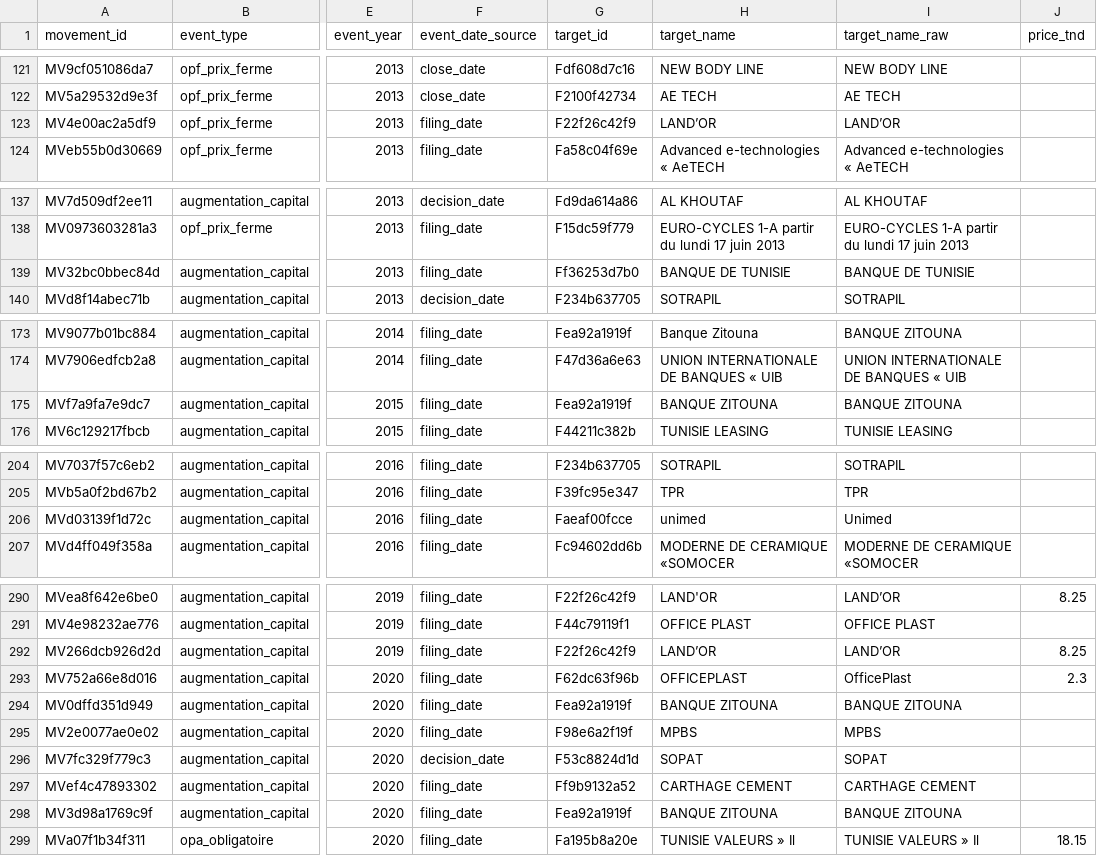
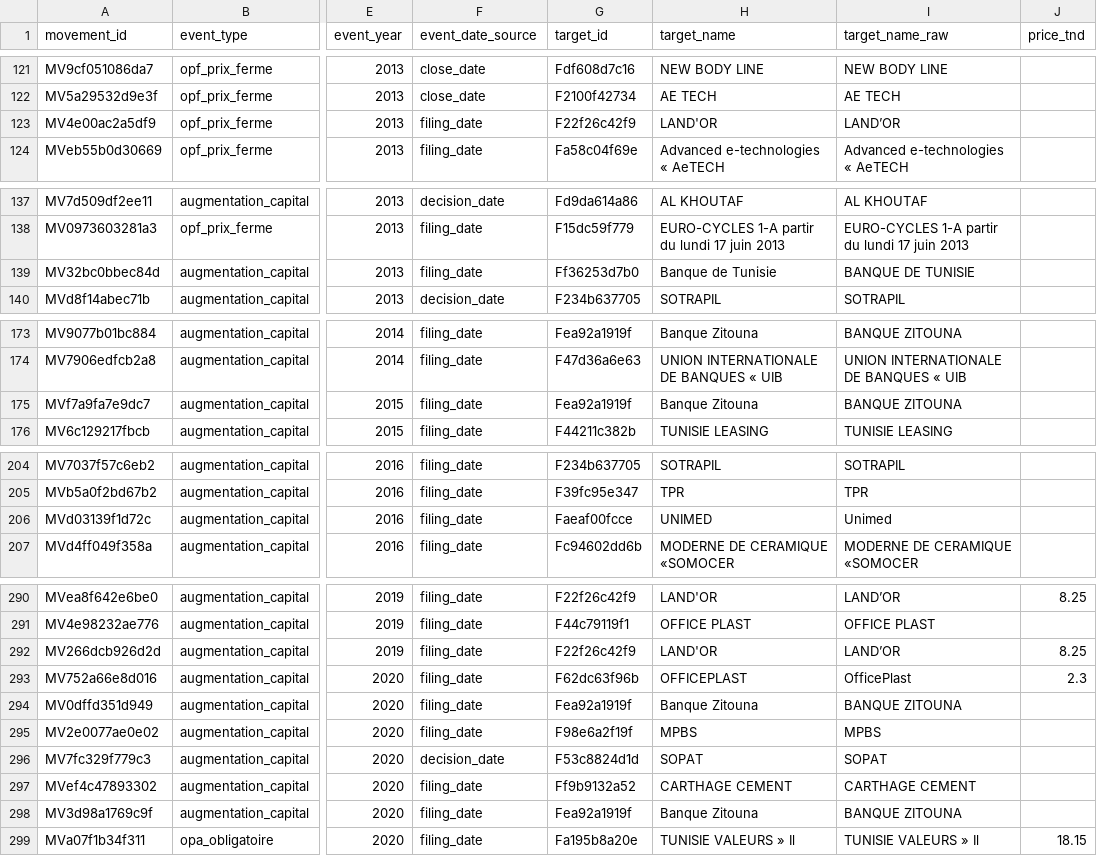
Before and after one commit to MedDhia/EliteNetworksTN, a CSV file: data/processed/bourse/movements.csv, drawn as a sheet; only a part is shown, gaps mark what is left out; the diff covers the shown part only; the diff names each change by its address in the sheet, - before the commit and + after, or states it on an @@ line.

```diff
--- a/data/processed/bourse/movements.csv
+++ b/data/processed/bourse/movements.csv
-H123 (target_name): LAND’OR
+H123 (target_name): LAND'OR
-H139 (target_name): BANQUE DE TUNISIE
+H139 (target_name): Banque de Tunisie
-H175 (target_name): BANQUE ZITOUNA
+H175 (target_name): Banque Zitouna
-H206 (target_name): unimed
+H206 (target_name): UNIMED
-H292 (target_name): LAND’OR
+H292 (target_name): LAND'OR
-H294 (target_name): BANQUE ZITOUNA
+H294 (target_name): Banque Zitouna
-H298 (target_name): BANQUE ZITOUNA
+H298 (target_name): Banque Zitouna
```
Also changed, not shown: 3 edited cells elsewhere in this file, data/processed/bourse/board_events.csv, data/processed/bourse/layer_year_coverage.csv, 14 other files.
